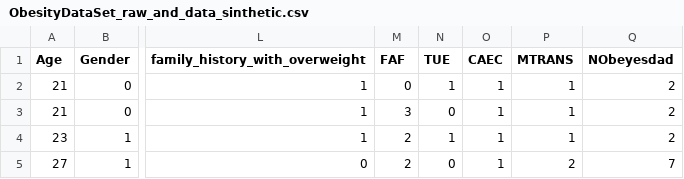
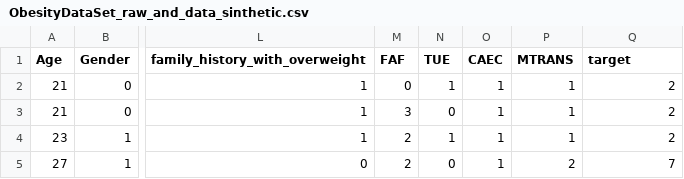
Before and after one commit to reisferso/dataset, a CSV file: ObesityDataSet_raw_and_data_sinthetic.csv, drawn as a sheet; only a part is shown, gaps mark what is left out; the diff names each change by its address in the sheet, - before the commit and + after, or states it on an @@ line.

```diff
--- a/ObesityDataSet_raw_and_data_sinthetic.csv
+++ b/ObesityDataSet_raw_and_data_sinthetic.csv
-Q1: NObeyesdad
+Q1: target
```
Also changed, not shown: AIDS_Classification.csv, heart_failure_clinical_records.csv.
